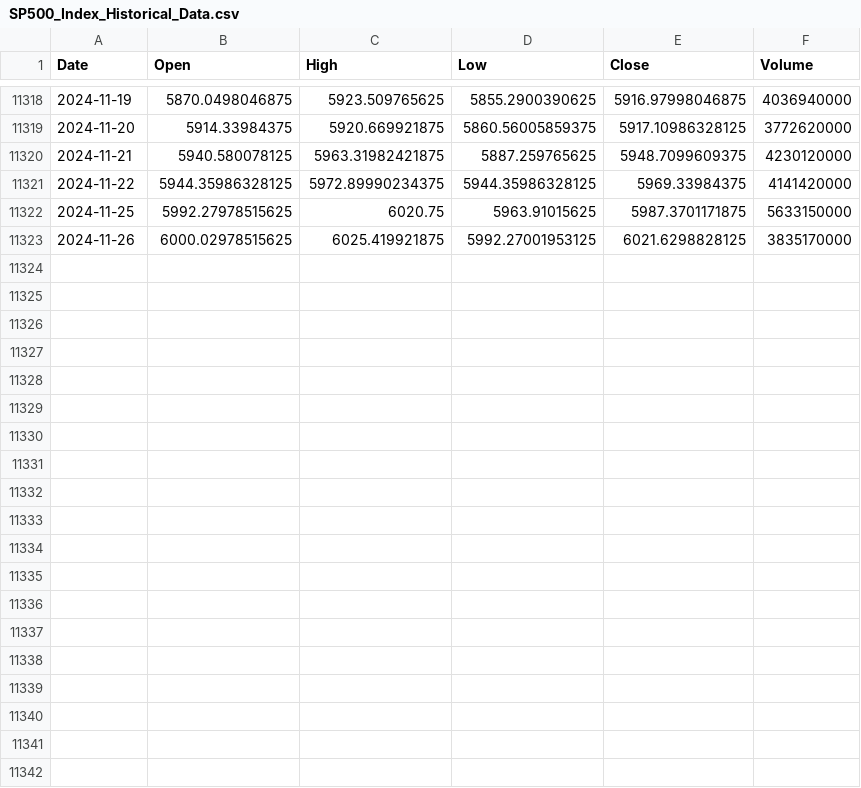
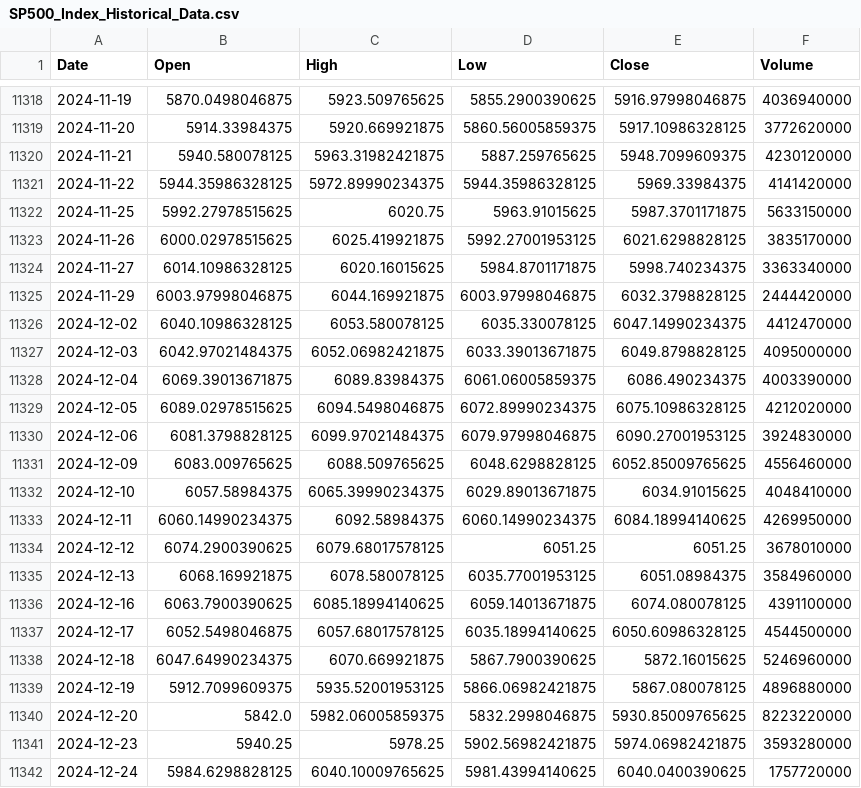
Before and after one commit to BuddeMax/Unternehmenssoftware, a CSV file: shared_resources/sp500_data/SP500_Index_Historical_Data.csv, drawn as a sheet; only a part is shown, gaps mark what is left out; the diff covers the shown part only; the diff names each change by its address in the sheet, - before the commit and + after, or states it on an @@ line.

```diff
--- a/shared_resources/sp500_data/SP500_Index_Historical_Data.csv
+++ b/shared_resources/sp500_data/SP500_Index_Historical_Data.csv
+row 11324: 2024-11-27 | 6014.10986328125 | 6020.16015625 | 5984.8701171875 | 5998.740234375 | 3363340000
+row 11325: 2024-11-29 | 6003.97998046875 | 6044.169921875 | 6003.97998046875 | 6032.3798828125 | 2444420000
+row 11326: 2024-12-02 | 6040.10986328125 | 6053.580078125 | 6035.330078125 | 6047.14990234375 | 4412470000
+row 11327: 2024-12-03 | 6042.97021484375 | 6052.06982421875 | 6033.39013671875 | 6049.8798828125 | 4095000000
+row 11328: 2024-12-04 | 6069.39013671875 | 6089.83984375 | 6061.06005859375 | 6086.490234375 | 4003390000
+row 11329: 2024-12-05 | 6089.02978515625 | 6094.5498046875 | 6072.89990234375 | 6075.10986328125 | 4212020000
+row 11330: 2024-12-06 | 6081.3798828125 | 6099.97021484375 | 6079.97998046875 | 6090.27001953125 | 3924830000
+row 11331: 2024-12-09 | 6083.009765625 | 6088.509765625 | 6048.6298828125 | 6052.85009765625 | 4556460000
+row 11332: 2024-12-10 | 6057.58984375 | 6065.39990234375 | 6029.89013671875 | 6034.91015625 | 4048410000
+row 11333: 2024-12-11 | 6060.14990234375 | 6092.58984375 | 6060.14990234375 | 6084.18994140625 | 4269950000
+row 11334: 2024-12-12 | 6074.2900390625 | 6079.68017578125 | 6051.25 | 6051.25 | 3678010000
+row 11335: 2024-12-13 | 6068.169921875 | 6078.580078125 | 6035.77001953125 | 6051.08984375 | 3584960000
+row 11336: 2024-12-16 | 6063.7900390625 | 6085.18994140625 | 6059.14013671875 | 6074.080078125 | 4391100000
+row 11337: 2024-12-17 | 6052.5498046875 | 6057.68017578125 | 6035.18994140625 | 6050.60986328125 | 4544500000
+row 11338: 2024-12-18 | 6047.64990234375 | 6070.669921875 | 5867.7900390625 | 5872.16015625 | 5246960000
+row 11339: 2024-12-19 | 5912.7099609375 | 5935.52001953125 | 5866.06982421875 | 5867.080078125 | 4896880000
+row 11340: 2024-12-20 | 5842.0 | 5982.06005859375 | 5832.2998046875 | 5930.85009765625 | 8223220000
+row 11341: 2024-12-23 | 5940.25 | 5978.25 | 5902.56982421875 | 5974.06982421875 | 3593280000
+row 11342: 2024-12-24 | 5984.6298828125 | 6040.10009765625 | 5981.43994140625 | 6040.0400390625 | 1757720000
```
Also changed, not shown: 10 added rows elsewhere in this file, 6 other files.
